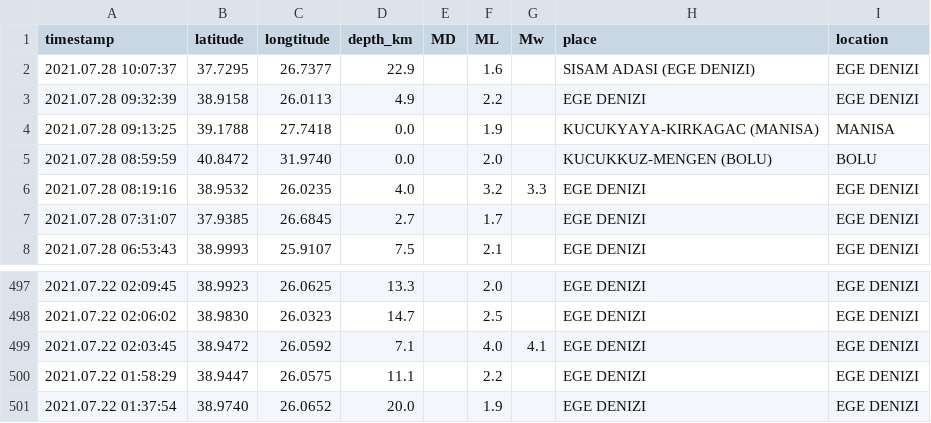
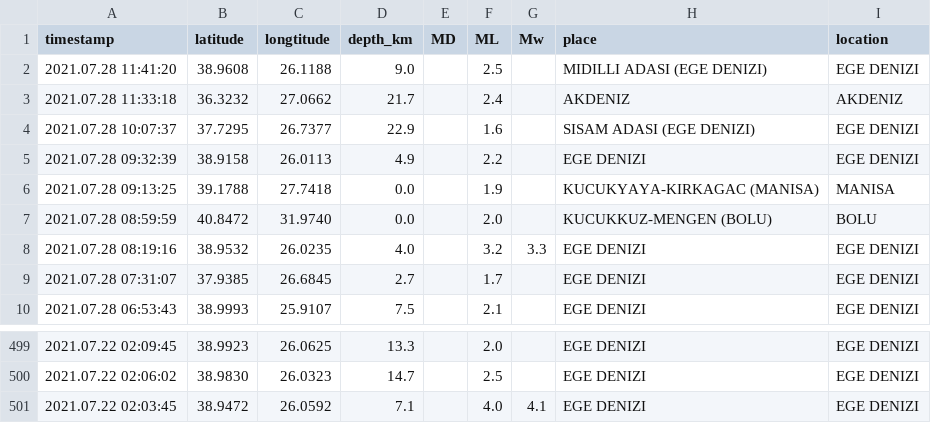
Before and after one commit to eozer/krdae-data, a CSV file: krdae-data.csv, drawn as a sheet; only a part is shown, gaps mark what is left out; removed rows and columns are numbered as before the commit, all else as after; the diff names each change by its address in the sheet, - before the commit and + after, or states it on an @@ line.

```diff
--- a/krdae-data.csv
+++ b/krdae-data.csv
+row 2: 2021.07.28 11:41:20 | 38.9608 | 26.1188 | 9.0 |  | 2.5 |  | MIDILLI ADASI (EGE DENIZI) | EGE DENIZI
+row 3: 2021.07.28 11:33:18 | 36.3232 | 27.0662 | 21.7 |  | 2.4 |  | AKDENIZ | AKDENIZ
-row 500: 2021.07.22 01:58:29 | 38.9447 | 26.0575 | 11.1 |  | 2.2 |  | EGE DENIZI | EGE DENIZI
-row 501: 2021.07.22 01:37:54 | 38.9740 | 26.0652 | 20.0 |  | 1.9 |  | EGE DENIZI | EGE DENIZI
```
Also changed, not shown: 1 other file.
